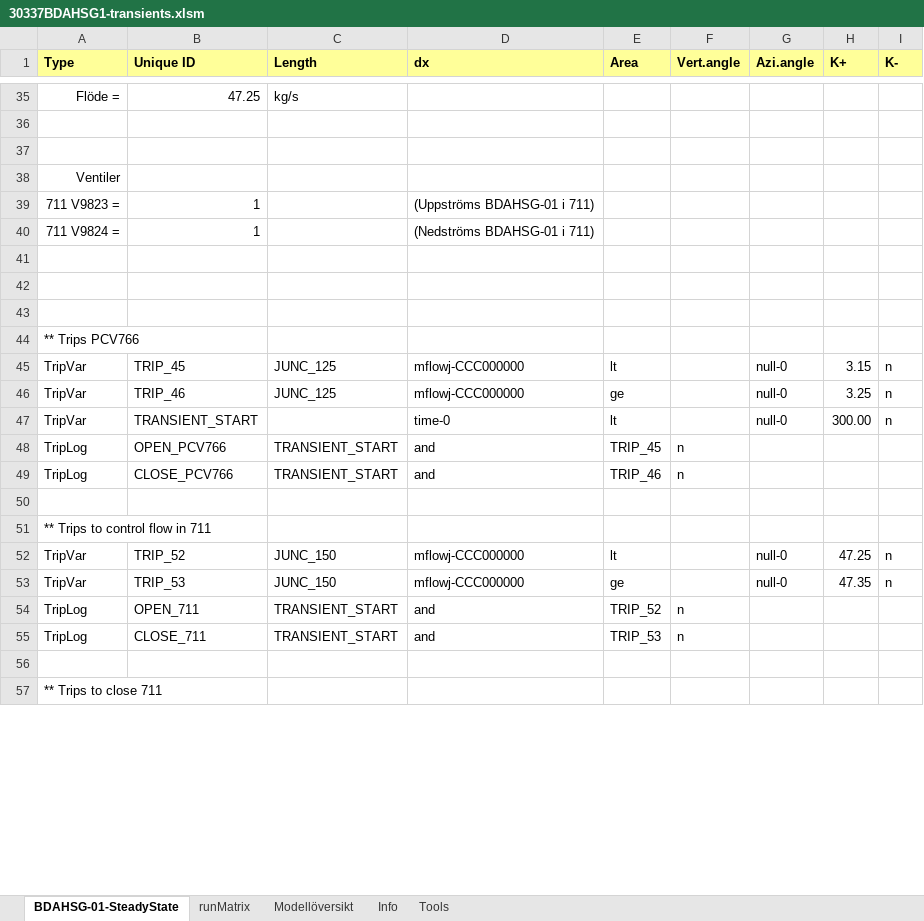
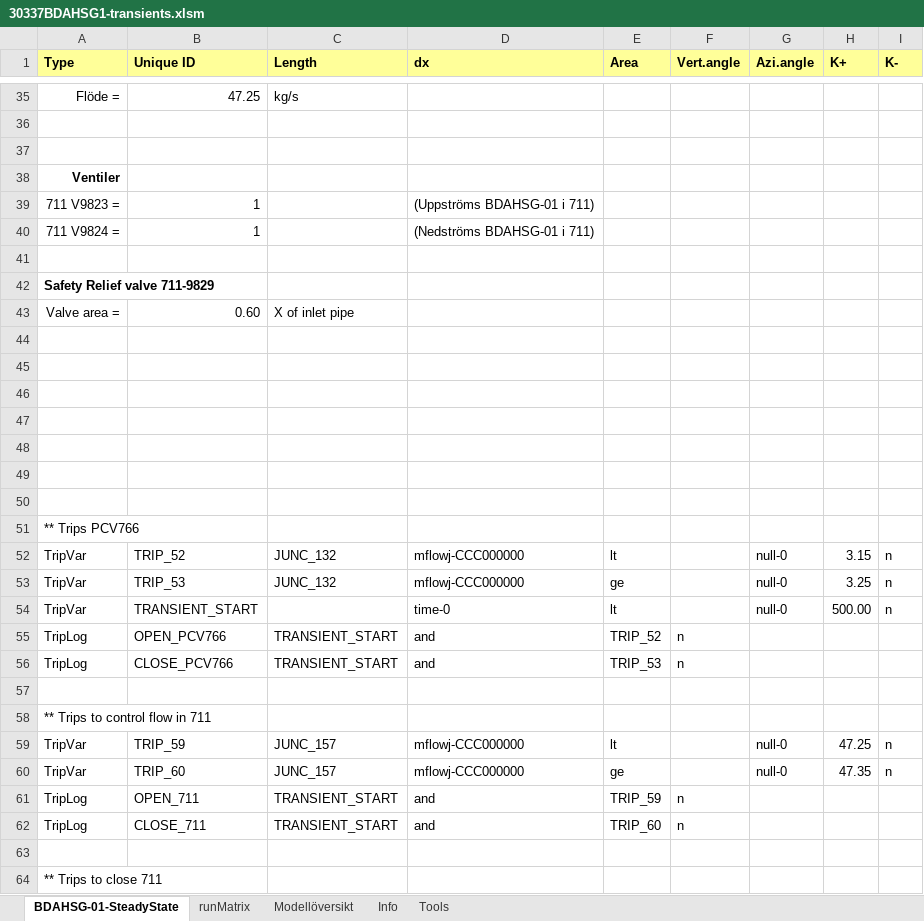
Before and after one commit to danneedebro/Text2Relap, an Excel workbook: undocumented_changes/30337BDAHSG1-transients.xlsm, sheet BDAHSG-01-SteadyState, drawn as a sheet; only a part is shown, gaps mark what is left out; values as stored, in another font and other column widths than the file's, no borders; charts and pictures and conditional formats not drawn; addresses are those after the commit; rows hold the shown columns only; the diff covers the shown part only; the diff names each change by its address in the sheet, - before the commit and + after, or states it on an @@ line.

Commit message:
Add files via upload

```diff
--- a/undocumented_changes/30337BDAHSG1-transients.xlsm (sheet BDAHSG-01-SteadyState)
+++ b/undocumented_changes/30337BDAHSG1-transients.xlsm (sheet BDAHSG-01-SteadyState)
-A38 bold: off
+A38 bold: on
+row 42: Safety Relief valve 711-9829
+row 43: Valve area = | 0.60 | X of inlet pipe
+row 44: (empty)
+row 45: (empty)
+row 46: (empty)
+row 47: (empty)
+row 48: (empty)
-B52 (Unique ID): TRIP_45
+B52 (Unique ID): TRIP_52
-C52:C53 (Length): JUNC_125
+C52:C53 (Length): JUNC_132
-B53 (Unique ID): TRIP_46
+B53 (Unique ID): TRIP_53
-H54 (K+): 300.00
+H54 (K+): 500.00
-E55 (Area): TRIP_45
+E55 (Area): TRIP_52
-E56 (Area): TRIP_46
+E56 (Area): TRIP_53
-B59 (Unique ID): TRIP_52
+B59 (Unique ID): TRIP_59
-C59:C60 (Length): JUNC_150
+C59:C60 (Length): JUNC_157
-B60 (Unique ID): TRIP_53
+B60 (Unique ID): TRIP_60
-E61 (Area): TRIP_52
+E61 (Area): TRIP_59
-E62 (Area): TRIP_53
+E62 (Area): TRIP_60
```
Also changed, not shown: 199 edited cells elsewhere in this sheet, sheet runMatrix, formulas that keep their value, charts or pictures.
